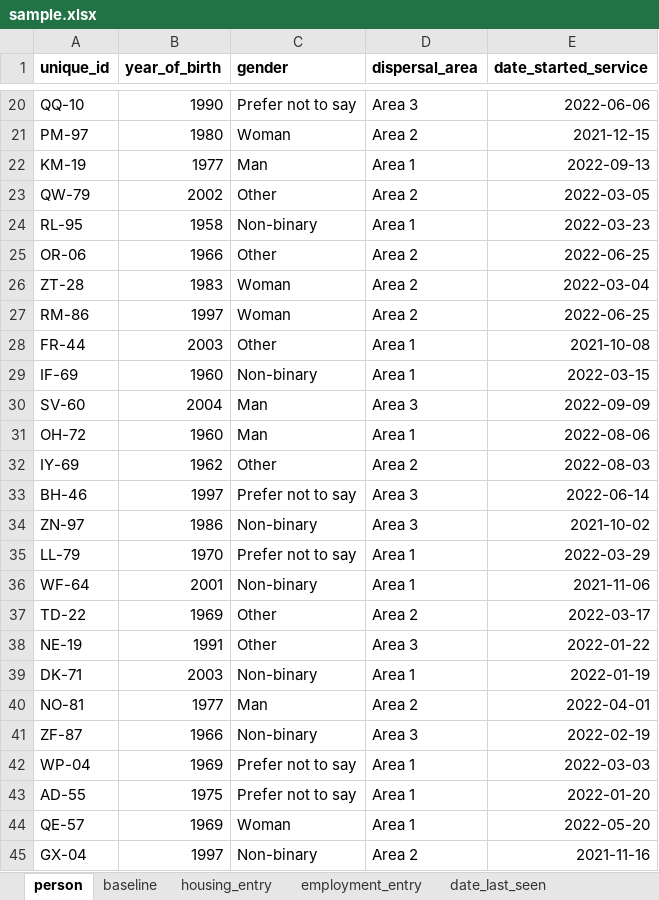
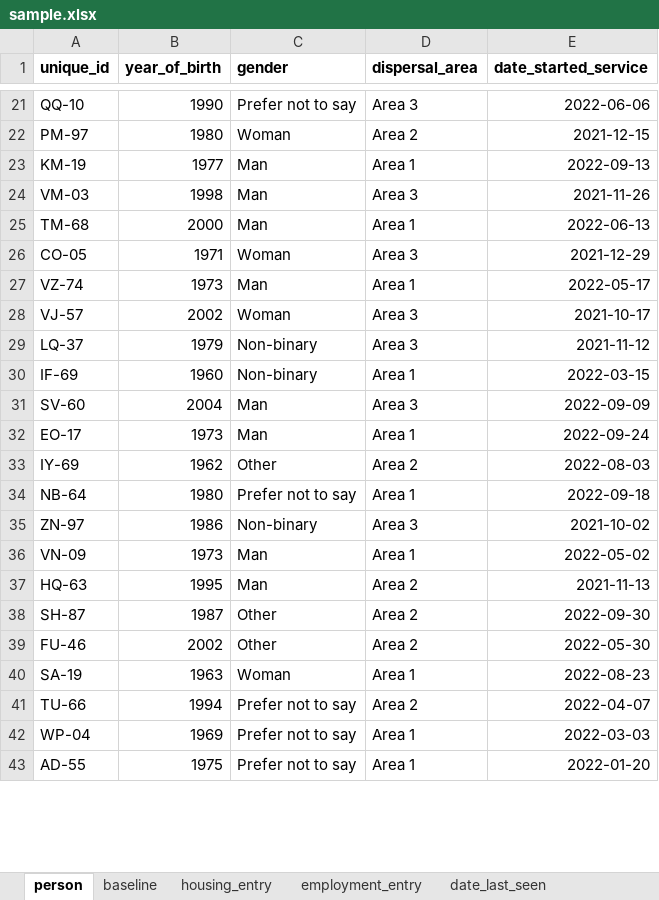
Before and after one commit to SocialFinanceDigitalLabs/RTOF-specification, an Excel workbook: assets/spec/samples/sample.xlsx, sheet person, drawn as a sheet; only a part is shown, gaps mark what is left out; values as stored, in another font and other column widths than the file's, no borders; removed rows and columns are numbered as before the commit, all else as after; the diff covers the shown part only; the diff names each change by its address in the sheet, - before the commit and + after, or states it on an @@ line.

```diff
--- a/assets/spec/samples/sample.xlsx (sheet person)
+++ b/assets/spec/samples/sample.xlsx (sheet person)
-row 23: QW-79 | 2002 | Other | Area 2 | 2022-03-05
-row 24: RL-95 | 1958 | Non-binary | Area 1 | 2022-03-23
-row 25: OR-06 | 1966 | Other | Area 2 | 2022-06-25
-row 26: ZT-28 | 1983 | Woman | Area 2 | 2022-03-04
-row 27: RM-86 | 1997 | Woman | Area 2 | 2022-06-25
-row 28: FR-44 | 2003 | Other | Area 1 | 2021-10-08
+row 24: VM-03 | 1998 | Man | Area 3 | 2021-11-26
+row 25: TM-68 | 2000 | Man | Area 1 | 2022-06-13
+row 26: CO-05 | 1971 | Woman | Area 3 | 2021-12-29
+row 27: VZ-74 | 1973 | Man | Area 1 | 2022-05-17
+row 28: VJ-57 | 2002 | Woman | Area 3 | 2021-10-17
+row 29: LQ-37 | 1979 | Non-binary | Area 3 | 2021-11-12
-A32 (unique_id): OH-72
+A32 (unique_id): EO-17
-B32 (year_of_birth): 1960
+B32 (year_of_birth): 1973
-E32 (date_started_service): 2022-08-06
+E32 (date_started_service): 2022-09-24
-row 33: BH-46 | 1997 | Prefer not to say | Area 3 | 2022-06-14
+row 34: NB-64 | 1980 | Prefer not to say | Area 1 | 2022-09-18
-row 35: LL-79 | 1970 | Prefer not to say | Area 1 | 2022-03-29
-row 36: WF-64 | 2001 | Non-binary | Area 1 | 2021-11-06
-row 37: TD-22 | 1969 | Other | Area 2 | 2022-03-17
-row 38: NE-19 | 1991 | Other | Area 3 | 2022-01-22
-row 39: DK-71 | 2003 | Non-binary | Area 1 | 2022-01-19
-row 40: NO-81 | 1977 | Man | Area 2 | 2022-04-01
-row 41: ZF-87 | 1966 | Non-binary | Area 3 | 2022-02-19
+row 36: VN-09 | 1973 | Man | Area 1 | 2022-05-02
+row 37: HQ-63 | 1995 | Man | Area 2 | 2021-11-13
+row 38: SH-87 | 1987 | Other | Area 2 | 2022-09-30
+row 39: FU-46 | 2002 | Other | Area 2 | 2022-05-30
+row 40: SA-19 | 1963 | Woman | Area 1 | 2022-08-23
+row 41: TU-66 | 1994 | Prefer not to say | Area 2 | 2022-04-07
-row 44: QE-57 | 1969 | Woman | Area 1 | 2022-05-20
-row 45: GX-04 | 1997 | Non-binary | Area 2 | 2021-11-16
```
Also changed, not shown: 148 added rows, 145 removed rows and 81 edited cells elsewhere in this sheet, sheet baseline, sheet integration_plan, sheet employment_entry, sheet employment_sustain, sheet employment_intermediate, sheet housing_entry, 2 more sheets, assets/spec/specification-dimensions.xlsx, assets/spec/specification-records.xlsx, 21 other files.
